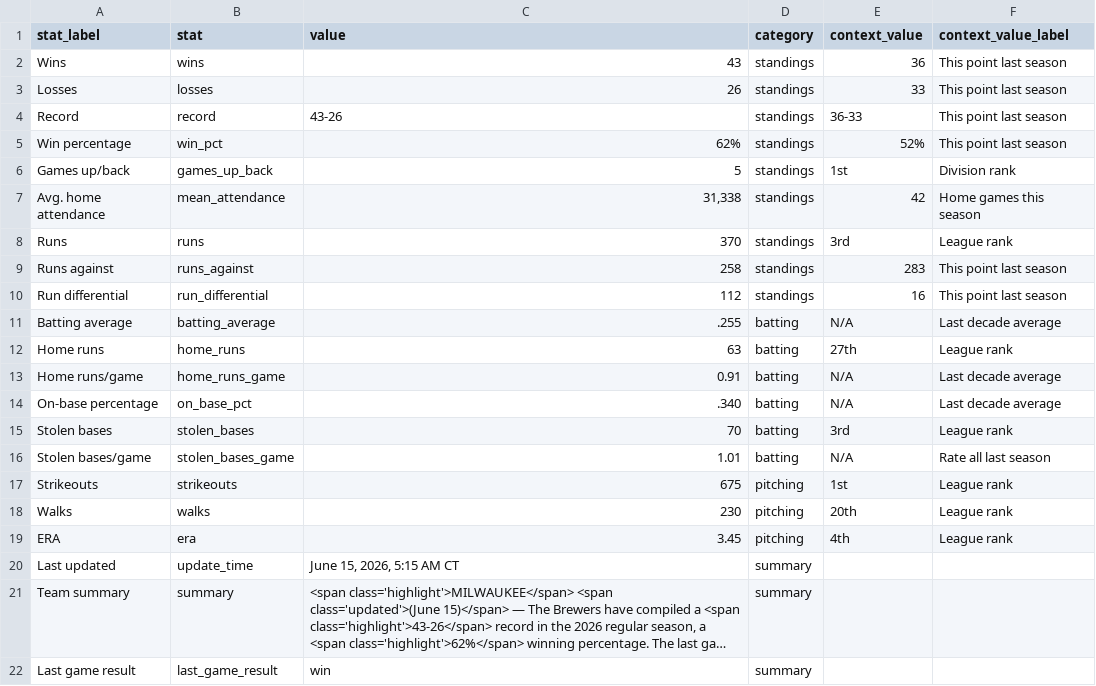
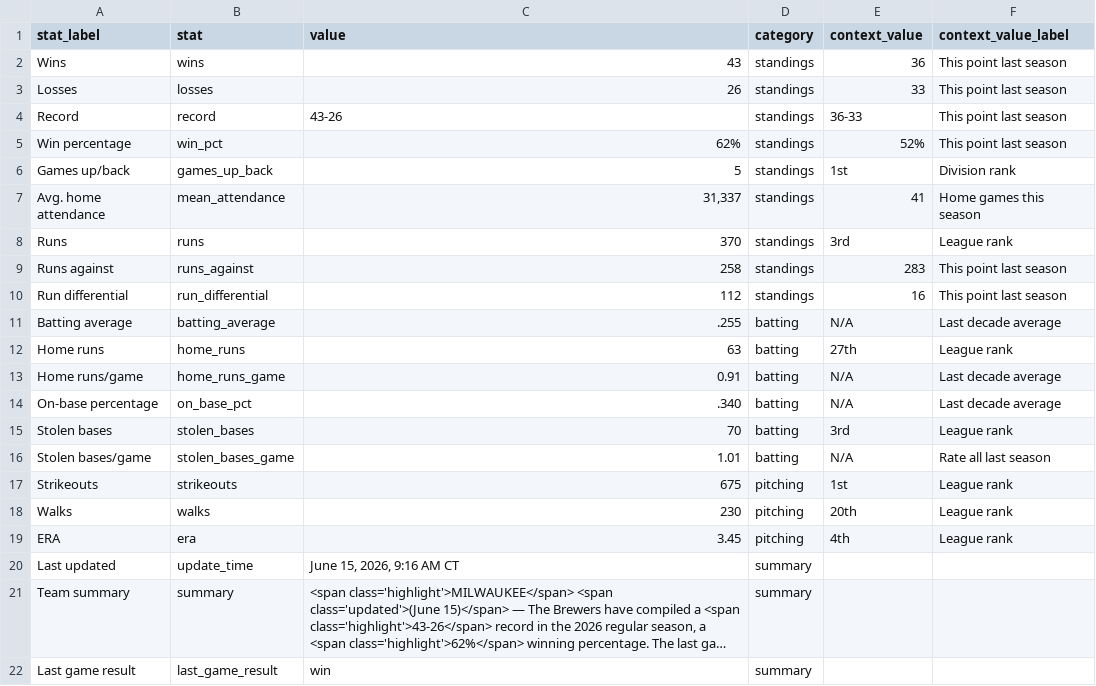
Before and after one commit to twallac10/mkebrewers-bot, a CSV file: data/standings/season_summary_latest.csv, drawn as a sheet; long unchanged cells end in …; the diff names each change by its address in the sheet, - before the commit and + after, or states it on an @@ line.

```diff
--- a/data/standings/season_summary_latest.csv
+++ b/data/standings/season_summary_latest.csv
-C7 (value): 31,338
+C7 (value): 31,337
-E7 (context_value): 42
+E7 (context_value): 41
-C20 (value): June 15, 2026, 5:15 AM CT
+C20 (value): June 15, 2026, 9:16 AM CT
```
Also changed, not shown: data/batting/brewers_xwoba_current.csv, data/standings/brewers_standings_1970_present.csv, 19 other files.
